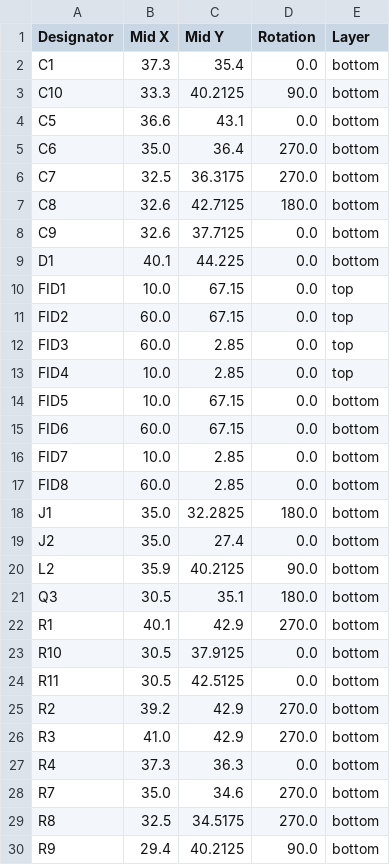
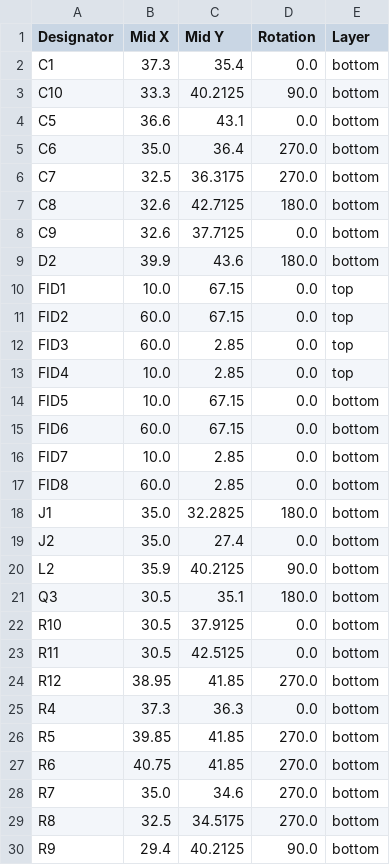
Before and after one commit to revk/ESP32-Faikin, a CSV file: PCB/Faikin3/production/positions.csv, drawn as a sheet; only a part is shown; removed rows and columns are numbered as before the commit, all else as after; the diff names each change by its address in the sheet, - before the commit and + after, or states it on an @@ line.

```diff
--- a/PCB/Faikin3/production/positions.csv
+++ b/PCB/Faikin3/production/positions.csv
-row 9: D1 | 40.1 | 44.225 | 0.0 | bottom
+row 9: D2 | 39.9 | 43.6 | 180.0 | bottom
-row 22: R1 | 40.1 | 42.9 | 270.0 | bottom
-row 25: R2 | 39.2 | 42.9 | 270.0 | bottom
-row 26: R3 | 41.0 | 42.9 | 270.0 | bottom
+row 24: R12 | 38.95 | 41.85 | 270.0 | bottom
+row 26: R5 | 39.85 | 41.85 | 270.0 | bottom
+row 27: R6 | 40.75 | 41.85 | 270.0 | bottom
```
Also changed, not shown: PCB/Faikin3/production/bom.csv, PCB/Faikin3/production/designators.csv, 4 other files.
